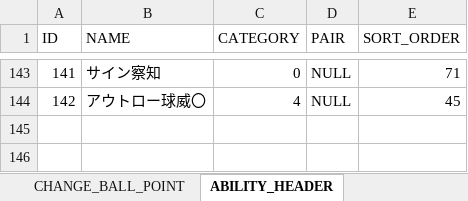
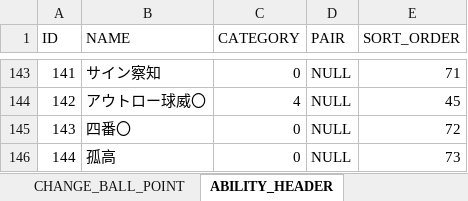
Before and after one commit to hitsujimeeee/pawapro-simu, an Excel workbook: data/一覧.xlsm, sheet ABILITY_HEADER, drawn as a sheet; only a part is shown, gaps mark what is left out; values as stored, in another font and other column widths than the file's, no borders; charts and pictures not drawn; the diff names each change by its address in the sheet, - before the commit and + after, or states it on an @@ line.

```diff
--- a/data/一覧.xlsm (sheet ABILITY_HEADER)
+++ b/data/一覧.xlsm (sheet ABILITY_HEADER)
+row 145: 143 | 四番〇 | 0 | NULL | 72
+row 146: 144 | 孤高 | 0 | NULL | 73
```
Also changed, not shown: sheet ABILITY_DETAIL, 3 other files.
